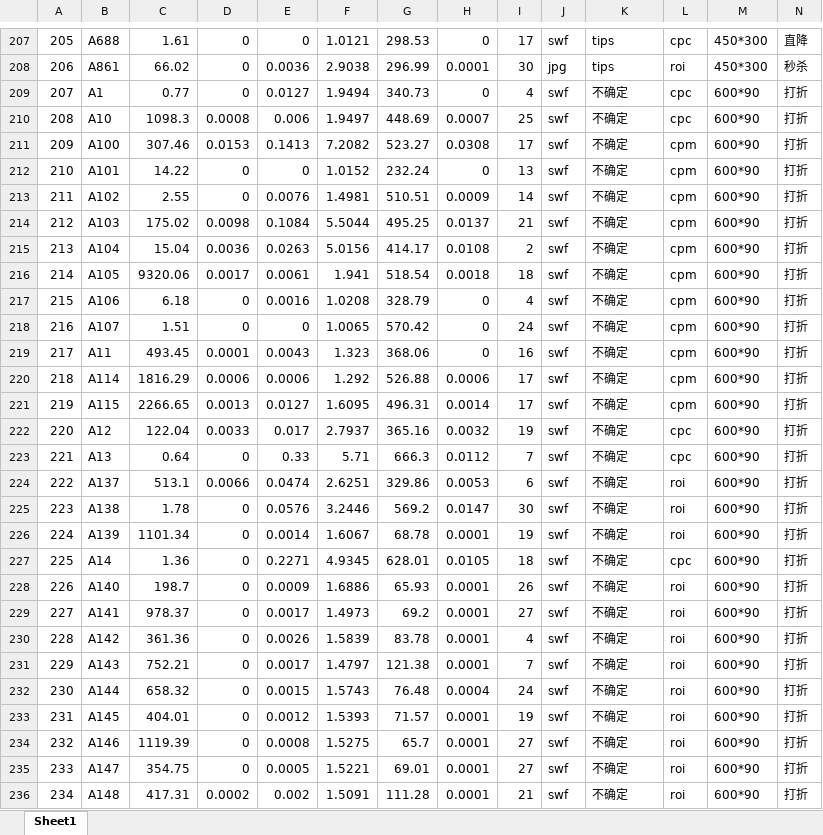
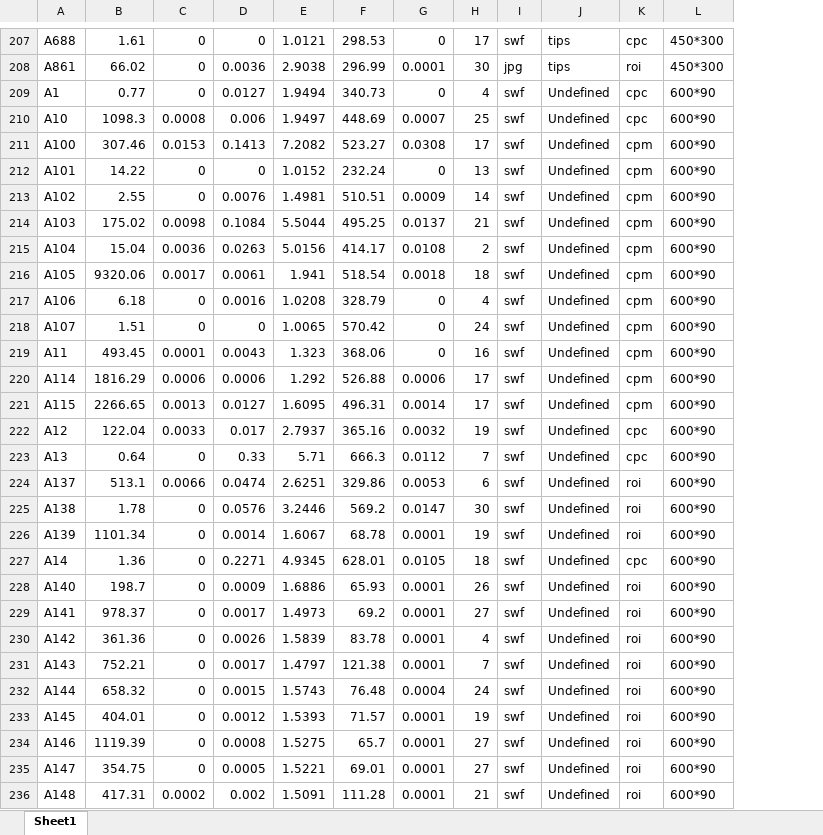
Before and after one commit to civilix/VisionaryLens, an Excel workbook: backend/example_data/ad-data.xlsx, sheet Sheet1, drawn as a sheet; only a part is shown, gaps mark what is left out; values as stored, in another font and other column widths than the file's, no borders; removed rows and columns are numbered as before the commit, all else as after; the diff covers the shown part only; the diff names each change by its address in the sheet, - before the commit and + after, or states it on an @@ line.

Commit message:
Update ad-data.xlsx

```diff
--- a/backend/example_data/ad-data.xlsx (sheet Sheet1)
+++ b/backend/example_data/ad-data.xlsx (sheet Sheet1)
-column A, rows 207-236: 205 | 206 | 207 | 208 | 209 | 210 | 211 | 212 | 213 | 214 | 215 | 216 | 217 | 218 | 219 | 220 | 221 | 222 | 223 | 224 | 225 | 226 | 227 | 228 | 229 | 230 | 231 | 232 | 233 | 234
-column N, rows 207-236: 直降 | 秒杀 | 打折 | 打折 | 打折 | 打折 | 打折 | 打折 | 打折 | 打折 | 打折 | 打折 | 打折 | 打折 | 打折 | 打折 | 打折 | 打折 | 打折 | 打折 | 打折 | 打折 | 打折 | 打折 | 打折 | 打折 | 打折 | 打折 | 打折 | 打折
-J209:J236: 不确定
+J209:J236: Undefined
```
Also changed, not shown: 1 added row, 1 removed row and 633 edited cells elsewhere in this sheet.
